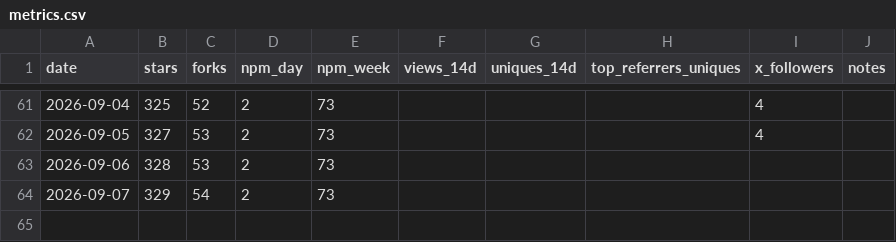
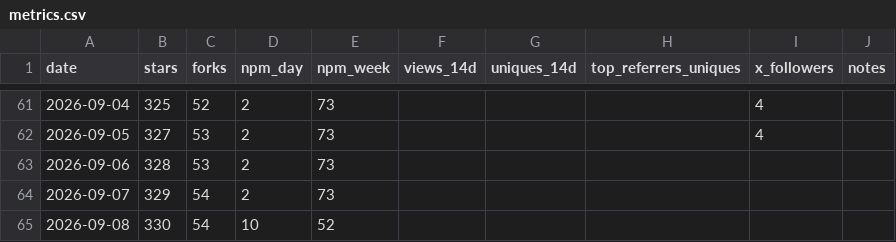
Before and after one commit to DizzyFrog/agent-bridge, a CSV file: metrics.csv, drawn as a sheet; only a part is shown, gaps mark what is left out; the diff names each change by its address in the sheet, - before the commit and + after, or states it on an @@ line.

```diff
--- a/metrics.csv
+++ b/metrics.csv
+row 65: 2026-09-08 | 330 | 54 | 10 | 52
```
Also changed, not shown: 1 other file.
